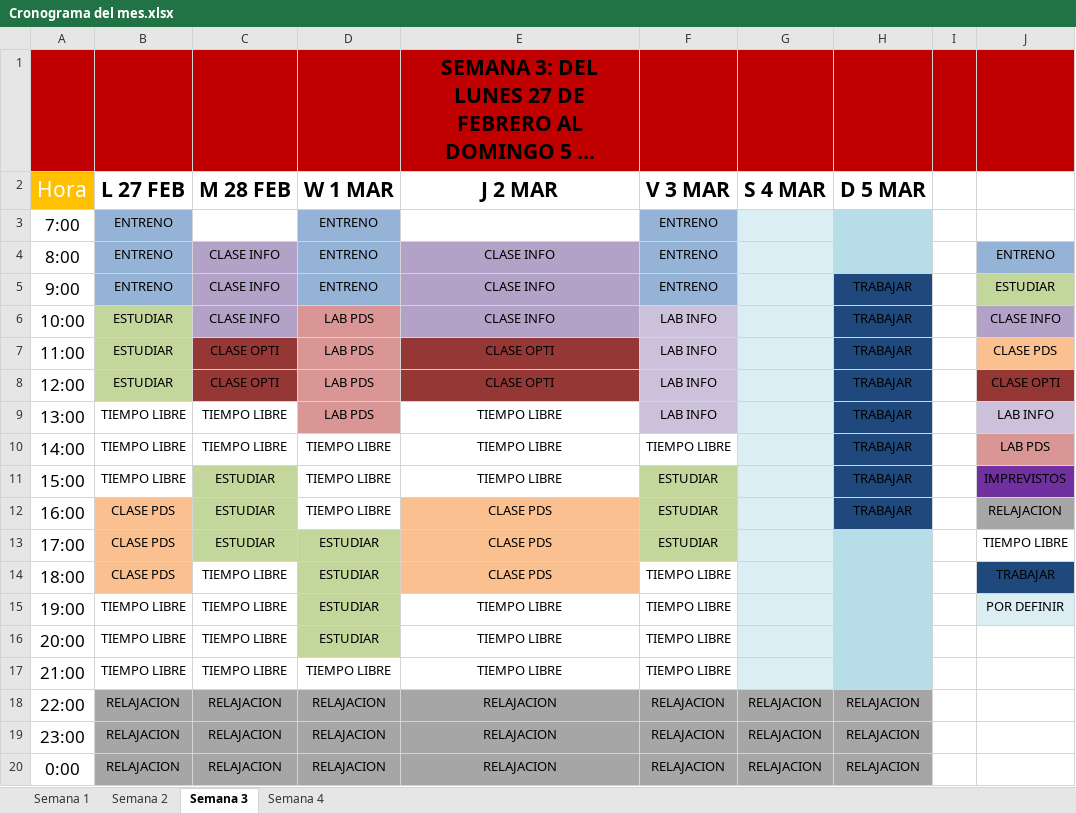
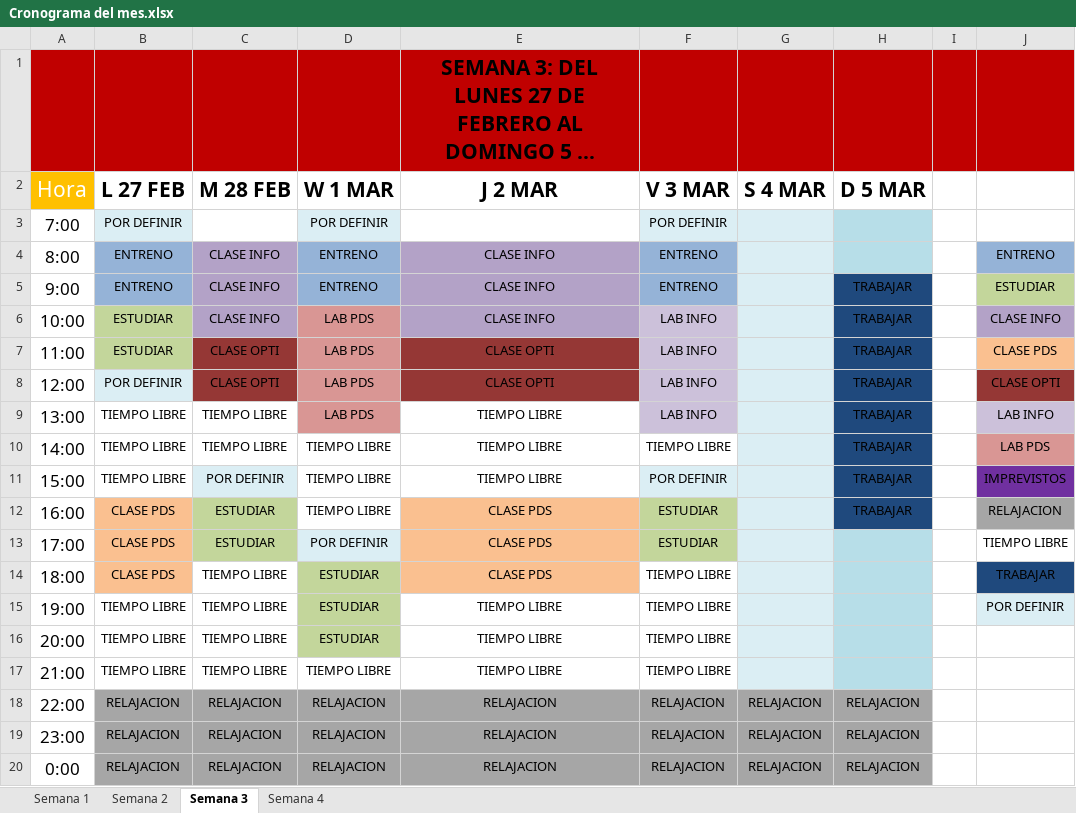
Before and after one commit to JoseOrtiz23/Calendario-de-Actividades, an Excel workbook: Cronograma del mes.xlsx, sheet Semana 3, drawn as a sheet; long unchanged cells end in …; values as stored, in another font and other column widths than the file's, no borders; table styles not drawn; the diff names each change by its address in the sheet, - before the commit and + after, or states it on an @@ line.

Commit message:
Se le quito una hora a las actividades de entrenar y estudiar, como lo pidio el profesor en la clase del 21 de febrero

```diff
--- a/Cronograma del mes.xlsx (sheet Semana 3)
+++ b/Cronograma del mes.xlsx (sheet Semana 3)
-B3 (L 27 FEB): ENTRENO
+B3 (L 27 FEB): POR DEFINIR
-B3 fill: #95B3D7
+B3 fill: #DBEEF4
-D3 (W 1 MAR): ENTRENO
+D3 (W 1 MAR): POR DEFINIR
-D3 fill: #95B3D7
+D3 fill: #DBEEF4
-F3 (V 3 MAR): ENTRENO
+F3 (V 3 MAR): POR DEFINIR
-F3 fill: #95B3D7
+F3 fill: #DBEEF4
-B8 (L 27 FEB): ESTUDIAR
+B8 (L 27 FEB): POR DEFINIR
-B8 fill: #C3D69B
+B8 fill: #DBEEF4
-C11 (M 28 FEB): ESTUDIAR
+C11 (M 28 FEB): POR DEFINIR
-C11 fill: #C3D69B
+C11 fill: #DBEEF4
-F11 (V 3 MAR): ESTUDIAR
+F11 (V 3 MAR): POR DEFINIR
-F11 fill: #C3D69B
+F11 fill: #DBEEF4
-D13 (W 1 MAR): ESTUDIAR
+D13 (W 1 MAR): POR DEFINIR
-D13 fill: #C3D69B
+D13 fill: #DBEEF4
```
Also changed, not shown: sheet Semana 4, sheet Semana 2.
